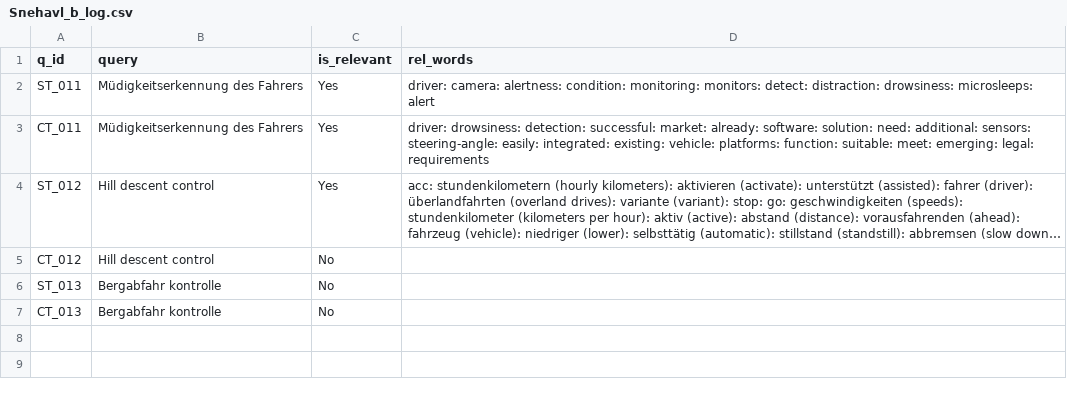
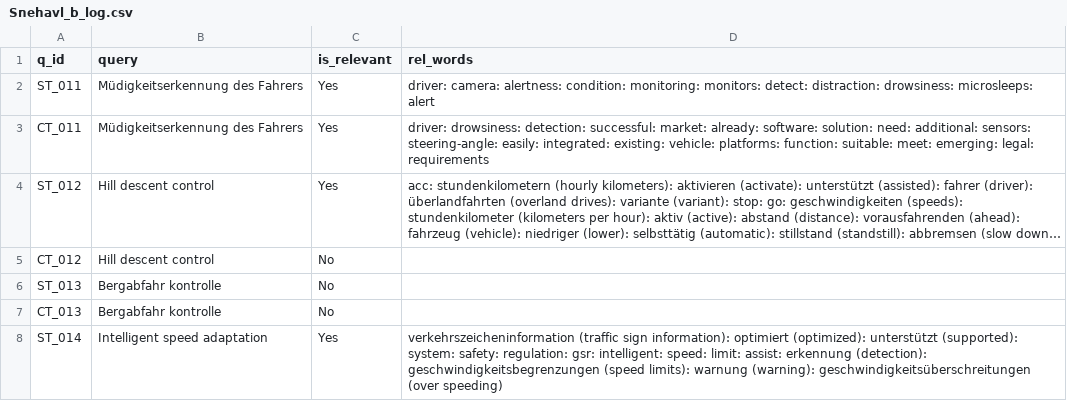
Before and after one commit to vijusudhi/cltr_web_app, a CSV file: logs/Snehavl_b_log.csv, drawn as a sheet; long unchanged cells end in ….

Commit message:
User Snehavl updating via PyGithub

```diff
--- a/logs/Snehavl_b_log.csv
+++ b/logs/Snehavl_b_log.csv
@@ -7 +7,2 @@ ST_013, Bergabfahr kontrolle, No,
 CT_013, Bergabfahr kontrolle, No,
+ST_014, Intelligent speed adaptation, Yes, verkehrszeicheninformation (traffic sign information): optimiert (optimized): unterstützt (supported): system: safety: regulation: gsr: intelligent: speed: limit: assist: erkennung (detection): geschwindigkeitsbegrenzungen (speed limits): warnung (warning): geschwindigkeitsüberschreitungen (over speeding)
```
